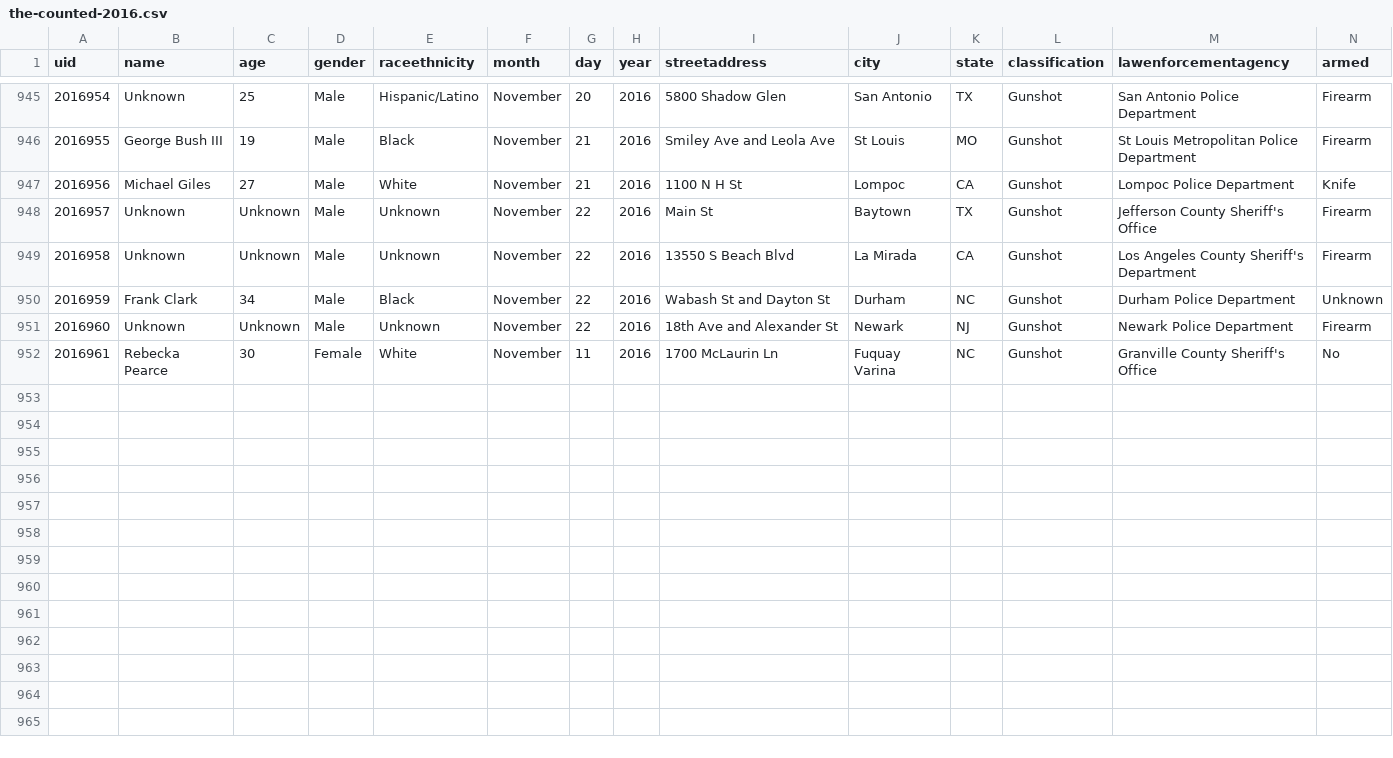
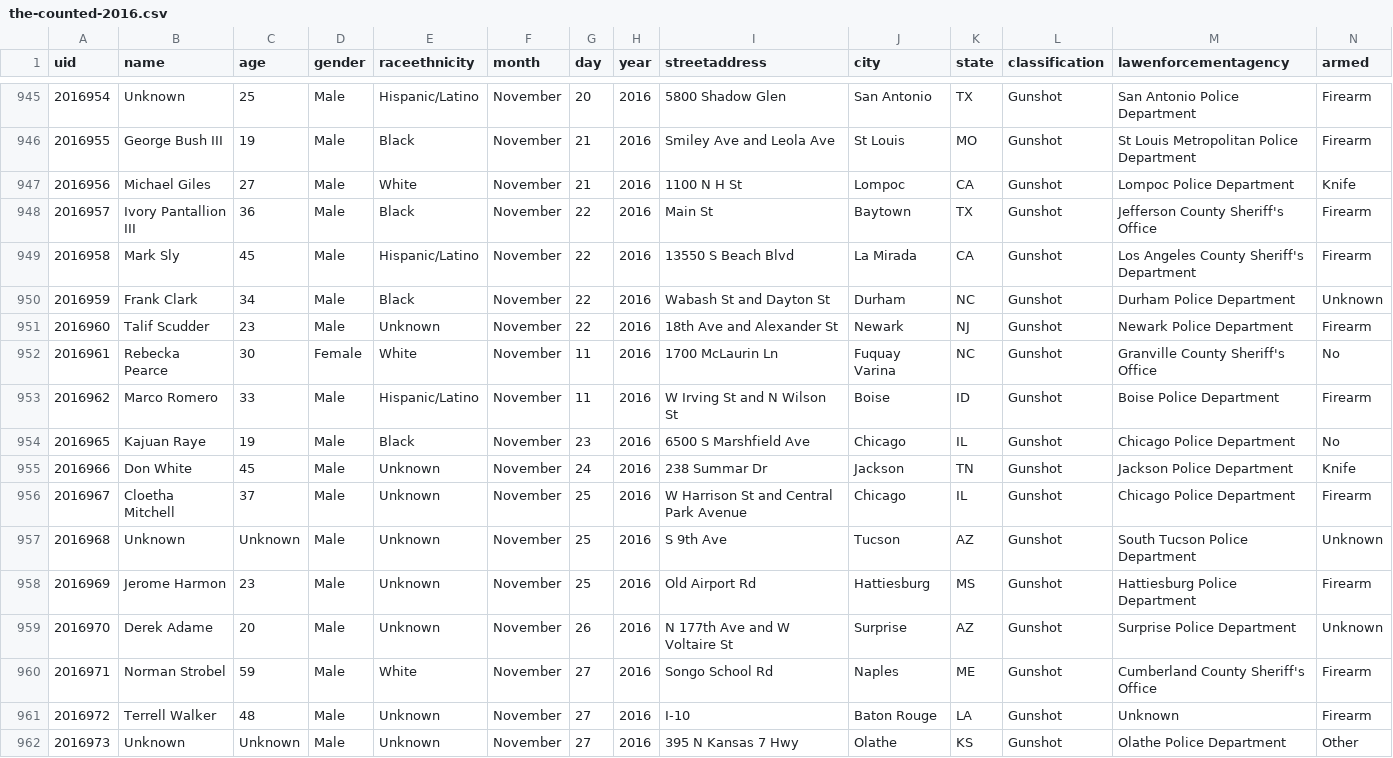
Before and after one commit to tigrevol8888/thecounted, a CSV file: data/the-counted-2016.csv, drawn as a sheet; only a part is shown, gaps mark what is left out.

Commit message:
Add Marco Romero and 9 others; update Talif Scudder and 2 others

```diff
--- a/data/the-counted-2016.csv
+++ b/data/the-counted-2016.csv
@@ -947,6 +947,16 @@ uid,name,age,gender,raceethnicity,month,day,year,streetaddress,city,state,classi
 "2016956","Michael Giles","27","Male","White","November","21","2016","1100 N H St","Lompoc","CA","Gunshot","Lompoc Police Department","Knife"
-"2016957","Unknown","Unknown","Male","Unknown","November","22","2016","Main St","Baytown","TX","Gunshot","Jefferson County Sheriff's Office","Firearm"
-"2016958","Unknown","Unknown","Male","Unknown","November","22","2016","13550 S Beach Blvd","La Mirada","CA","Gunshot","Los Angeles County Sheriff's Department","Firearm"
+"2016957","Ivory Pantallion III","36","Male","Black","November","22","2016","Main St","Baytown","TX","Gunshot","Jefferson County Sheriff's Office","Firearm"
+"2016958","Mark Sly","45","Male","Hispanic/Latino","November","22","2016","13550 S Beach Blvd","La Mirada","CA","Gunshot","Los Angeles County Sheriff's Department","Firearm"
 "2016959","Frank Clark","34","Male","Black","November","22","2016","Wabash St and Dayton St","Durham","NC","Gunshot","Durham Police Department","Unknown"
-"2016960","Unknown","Unknown","Male","Unknown","November","22","2016","18th Ave and Alexander St","Newark","NJ","Gunshot","Newark Police Department","Firearm"
+"2016960","Talif Scudder","23","Male","Unknown","November","22","2016","18th Ave and Alexander St","Newark","NJ","Gunshot","Newark Police Department","Firearm"
 "2016961","Rebecka Pearce","30","Female","White","November","11","2016","1700 McLaurin Ln","Fuquay Varina","NC","Gunshot","Granville County Sheriff's Office","No"
+"2016962","Marco Romero","33","Male","Hispanic/Latino","November","11","2016","W Irving St and N Wilson St","Boise","ID","Gunshot","Boise Police Department","Firearm"
+"2016965","Kajuan Raye","19","Male","Black","November","23","2016","6500 S Marshfield Ave","Chicago","IL","Gunshot","Chicago Police Department","No"
+"2016966","Don White","45","Male","Unknown","November","24","2016","238 Summar Dr","Jackson","TN","Gunshot","Jackson Police Department","Knife"
+"2016967","Cloetha Mitchell","37","Male","Unknown","November","25","2016","W Harrison St and Central Park Avenue","Chicago","IL","Gunshot","Chicago Police Department","Firearm"
+"2016968","Unknown","Unknown","Male","Unknown","November","25","2016","S 9th Ave","Tucson","AZ","Gunshot","South Tucson Police Department","Unknown"
+"2016969","Jerome Harmon","23","Male","Unknown","November","25","2016","Old Airport Rd","Hattiesburg","MS","Gunshot","Hattiesburg Police Department","Firearm"
+"2016970","Derek Adame","20","Male","Unknown","November","26","2016","N 177th Ave and W Voltaire St","Surprise","AZ","Gunshot","Surprise Police Department","Unknown"
+"2016971","Norman Strobel","59","Male","White","November","27","2016","Songo School Rd","Naples","ME","Gunshot","Cumberland County Sheriff's Office","Firearm"
+"2016972","Terrell Walker","48","Male","Unknown","November","27","2016","I-10","Baton Rouge","LA","Gunshot","Unknown","Firearm"
+"2016973","Unknown","Unknown","Male","Unknown","November","27","2016","395 N Kansas 7 Hwy","Olathe","KS","Gunshot","Olathe Police Department","Other"
```
